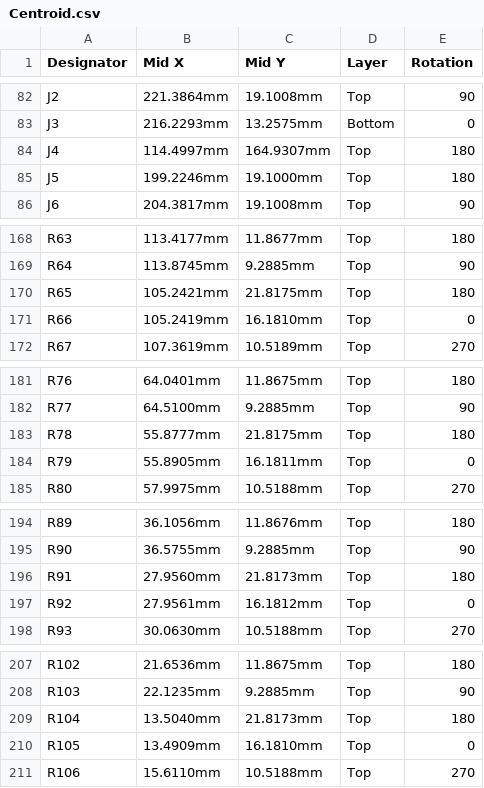
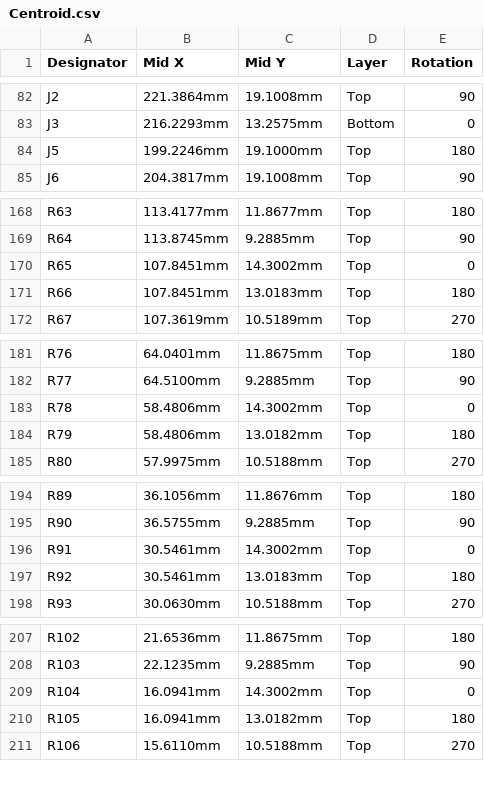
Before and after one commit to eSpark-Backup/manar-harake-s-e-m-g-device, a CSV file: Design-Files/Electrode-Board-v4.0/EMG-Arm-ELEC-v1.0/Deliverables/Pick n Place/Centroid.csv, drawn as a sheet; only a part is shown, gaps mark what is left out; the diff covers the shown part only.

```diff
--- a/Design-Files/Electrode-Board-v4.0/EMG-Arm-ELEC-v1.0/Deliverables/Pick n Place/Centroid.csv
+++ b/Design-Files/Electrode-Board-v4.0/EMG-Arm-ELEC-v1.0/Deliverables/Pick n Place/Centroid.csv
@@ -83,3 +83,2 @@ J2,221.3864mm,19.1008mm,Top,90
 J3,216.2293mm,13.2575mm,Bottom,0
-J4,114.4997mm,164.9307mm,Top,180
 J5,199.2246mm,19.1000mm,Top,180
@@ -169,4 +169,4 @@ R63,113.4177mm,11.8677mm,Top,180
 R64,113.8745mm,9.2885mm,Top,90
-R65,105.2421mm,21.8175mm,Top,180
-R66,105.2419mm,16.1810mm,Top,0
+R65,107.8451mm,14.3002mm,Top,0
+R66,107.8451mm,13.0183mm,Top,180
 R67,107.3619mm,10.5189mm,Top,270
@@ -182,4 +182,4 @@ R76,64.0401mm,11.8675mm,Top,180
 R77,64.5100mm,9.2885mm,Top,90
-R78,55.8777mm,21.8175mm,Top,180
-R79,55.8905mm,16.1811mm,Top,0
+R78,58.4806mm,14.3002mm,Top,0
+R79,58.4806mm,13.0182mm,Top,180
 R80,57.9975mm,10.5188mm,Top,270
@@ -195,4 +195,4 @@ R89,36.1056mm,11.8676mm,Top,180
 R90,36.5755mm,9.2885mm,Top,90
-R91,27.9560mm,21.8173mm,Top,180
-R92,27.9561mm,16.1812mm,Top,0
+R91,30.5461mm,14.3002mm,Top,0
+R92,30.5461mm,13.0183mm,Top,180
 R93,30.0630mm,10.5188mm,Top,270
@@ -208,4 +208,4 @@ R102,21.6536mm,11.8675mm,Top,180
 R103,22.1235mm,9.2885mm,Top,90
-R104,13.5040mm,21.8173mm,Top,180
-R105,13.4909mm,16.1810mm,Top,0
+R104,16.0941mm,14.3002mm,Top,0
+R105,16.0941mm,13.0182mm,Top,180
 R106,15.6110mm,10.5188mm,Top,270
```
Also changed, not shown: 1 added row and 72 edited cells elsewhere in this file, Design-Files/Electrode-Board-v4.0/EMG-Arm-ELEC-v1.0/Deliverables/Pick n Place/Pick Place for EMG-Arm-ELEC-V1.0.csv, 39 other files.
